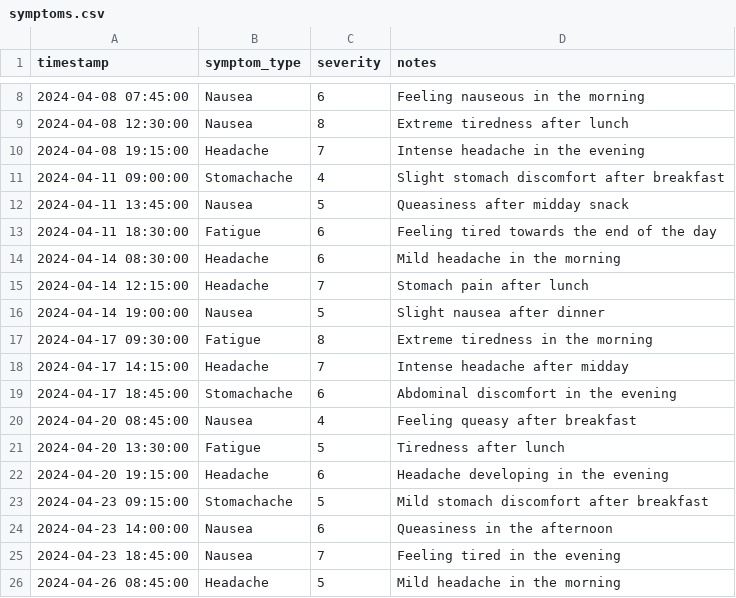
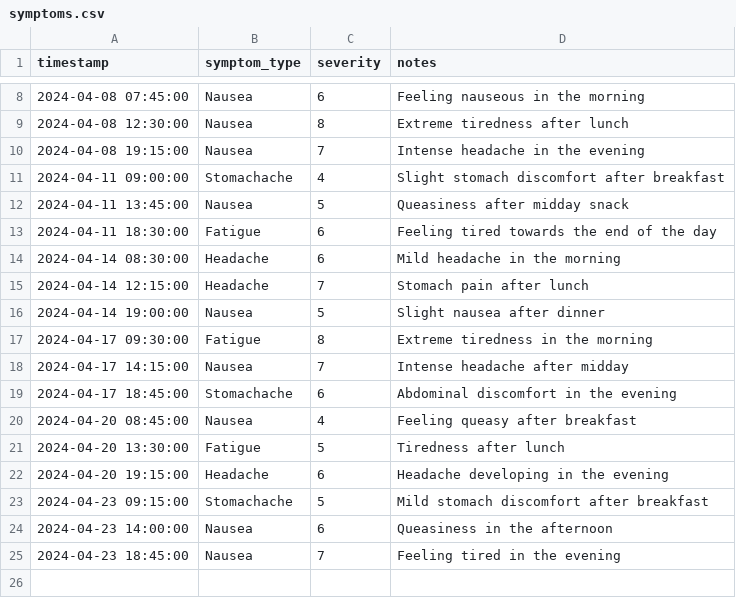
Before and after one commit to 444B/NibbleNotes, a CSV file: symptoms.csv, drawn as a sheet; only a part is shown, gaps mark what is left out.

Commit message:
Done

```diff
--- a/symptoms.csv
+++ b/symptoms.csv
@@ -9,3 +9,3 @@ timestamp,symptom_type,severity,notes
 2024-04-08 12:30:00,Nausea,8,Extreme tiredness after lunch
-2024-04-08 19:15:00,Headache,7,Intense headache in the evening
+2024-04-08 19:15:00,Nausea,7,Intense headache in the evening
 2024-04-11 09:00:00,Stomachache,4,Slight stomach discomfort after breakfast
@@ -17,3 +17,3 @@ timestamp,symptom_type,severity,notes
 2024-04-17 09:30:00,Fatigue,8,Extreme tiredness in the morning
-2024-04-17 14:15:00,Headache,7,Intense headache after midday
+2024-04-17 14:15:00,Nausea,7,Intense headache after midday
 2024-04-17 18:45:00,Stomachache,6,Abdominal discomfort in the evening
@@ -25,2 +25 @@ timestamp,symptom_type,severity,notes
 2024-04-23 18:45:00,Nausea,7,Feeling tired in the evening
-2024-04-26 08:45:00,Headache,5,Mild headache in the morning
```
